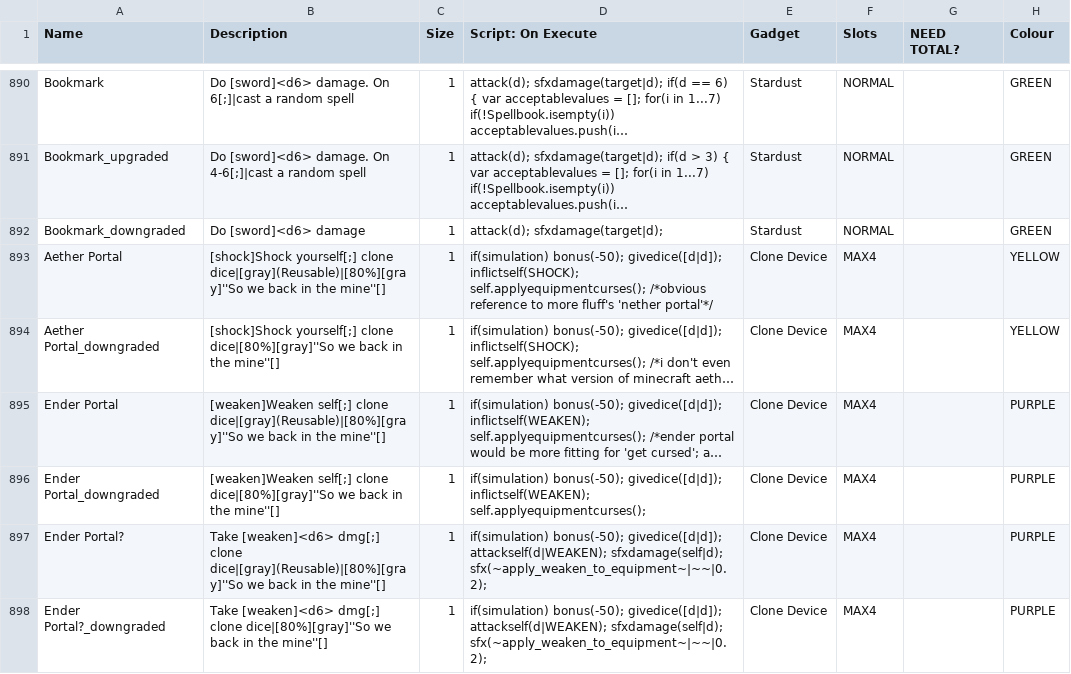
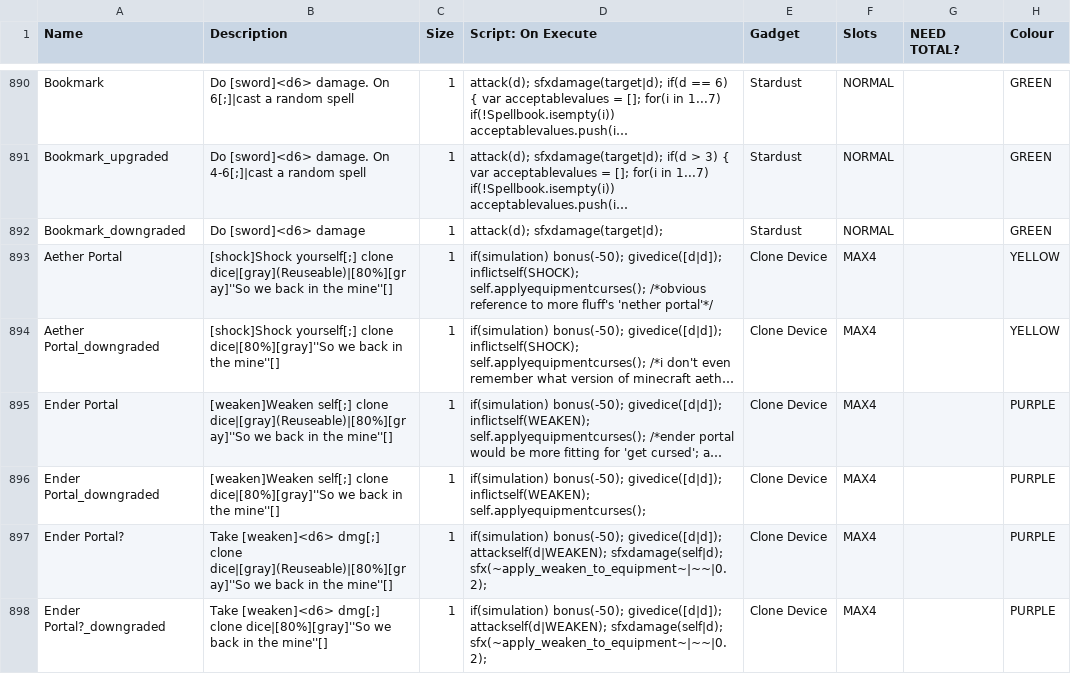
Before and after one commit to ncrecc/ncrmod, a CSV file: _append/data/text/equipment.csv, drawn as a sheet; only a part is shown, gaps mark what is left out; long unchanged cells end in …; the diff covers the shown part only; the diff names each change by its address in the sheet, - before the commit and + after, or states it on an @@ line.

```diff
--- a/_append/data/text/equipment.csv
+++ b/_append/data/text/equipment.csv
-B893 (Description): …yourself[;] clone dice|[gray](Reusable)|[80%][gray]''So we back…
+B893 (Description): …yourself[;] clone dice|[gray](Reuseable)|[80%][gray]''So we back…
-B895 (Description): …self[;] clone dice|[gray](Reusable)|[80%][gray]''So we back…
+B895 (Description): …self[;] clone dice|[gray](Reuseable)|[80%][gray]''So we back…
-B897 (Description): …dmg[;] clone dice|[gray](Reusable)|[80%][gray]''So we back…
+B897 (Description): …dmg[;] clone dice|[gray](Reuseable)|[80%][gray]''So we back…
```
Also changed, not shown: 9 added rows and 55 edited cells elsewhere in this file.
